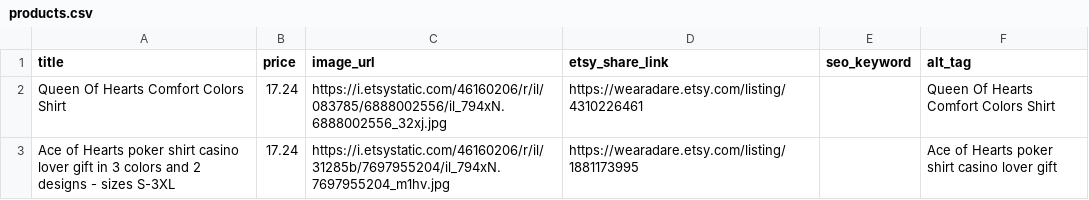
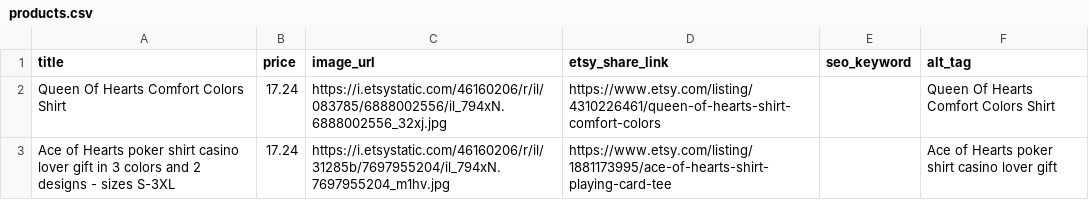
Before and after one commit to caa055/WearADareFunnel, a CSV file: products.csv, drawn as a sheet.

Commit message:
Automated product sync

```diff
--- a/products.csv
+++ b/products.csv
@@ -1,3 +1,3 @@
 title,price,image_url,etsy_share_link,seo_keyword,alt_tag
-Queen Of Hearts Comfort Colors Shirt,17.24,https://i.etsystatic.com/46160206/r/il/083785/6888002556/il_794xN.6888002556_32xj.jpg,https://wearadare.etsy.com/listing/4310226461,,Queen Of Hearts Comfort Colors Shirt
-Ace of Hearts poker shirt casino lover gift in 3 colors and 2 designs - sizes S-3XL,17.24,https://i.etsystatic.com/46160206/r/il/31285b/7697955204/il_794xN.7697955204_m1hv.jpg,https://wearadare.etsy.com/listing/1881173995,,Ace of Hearts poker shirt casino lover gift
+Queen Of Hearts Comfort Colors Shirt,17.24,https://i.etsystatic.com/46160206/r/il/083785/6888002556/il_794xN.6888002556_32xj.jpg,https://www.etsy.com/listing/4310226461/queen-of-hearts-shirt-comfort-colors,,Queen Of Hearts Comfort Colors Shirt
+Ace of Hearts poker shirt casino lover gift in 3 colors and 2 designs - sizes S-3XL,17.24,https://i.etsystatic.com/46160206/r/il/31285b/7697955204/il_794xN.7697955204_m1hv.jpg,https://www.etsy.com/listing/1881173995/ace-of-hearts-shirt-playing-card-tee,,Ace of Hearts poker shirt casino lover gift
```
Also changed, not shown: 1 other file.
